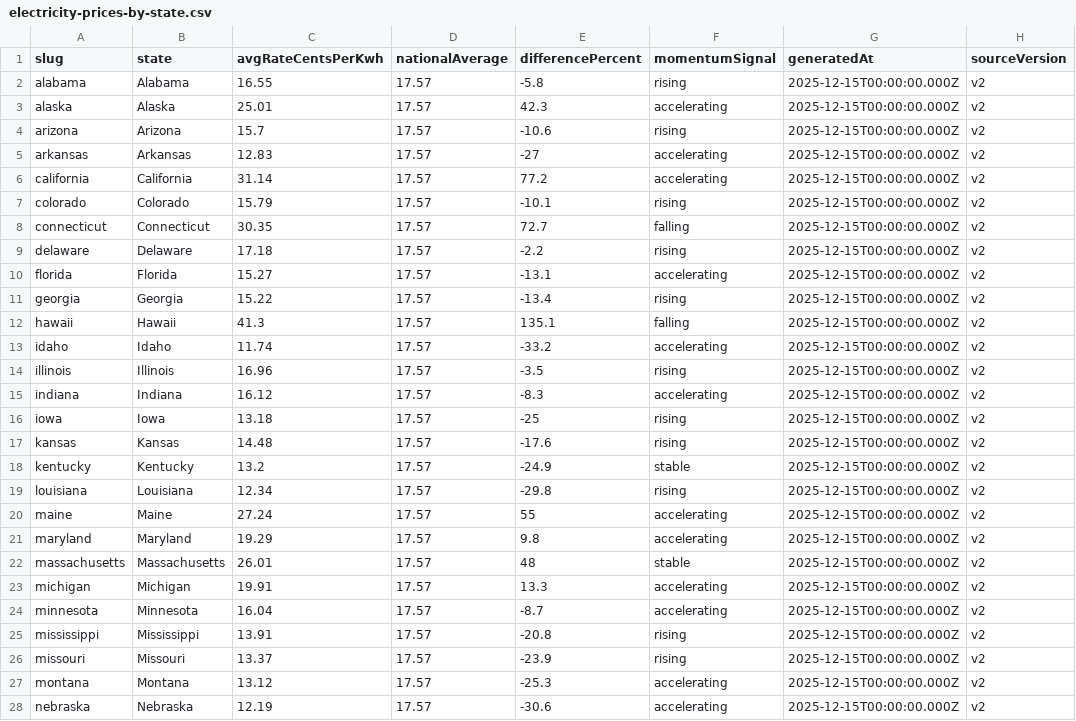
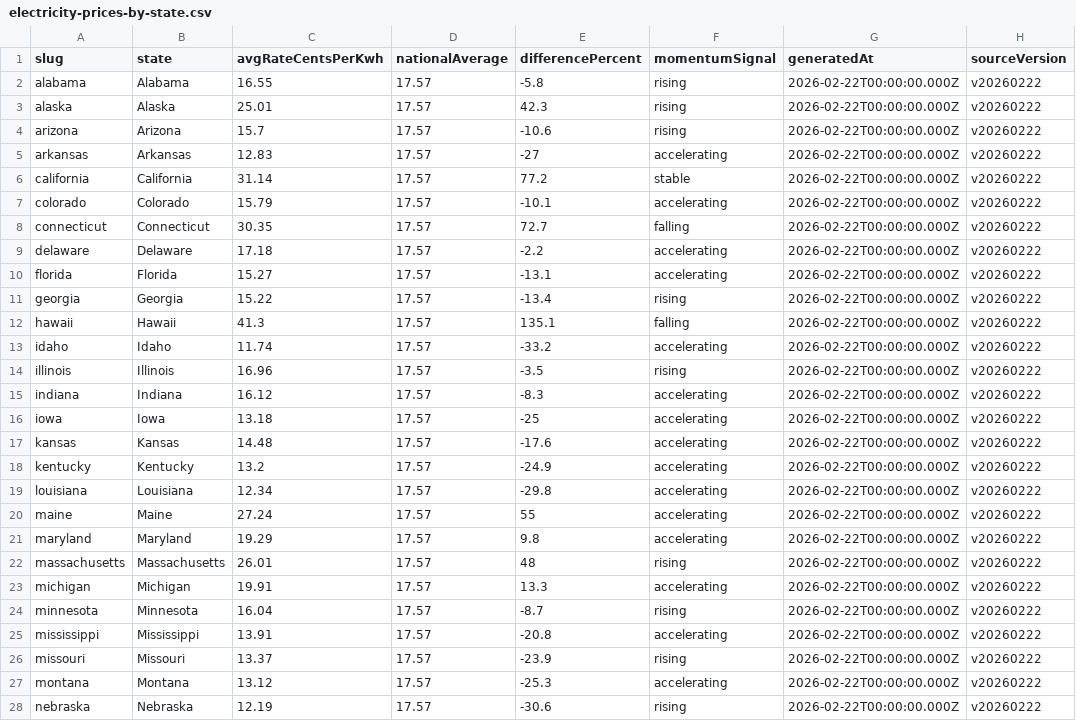
Before and after one commit to Fintek/priceofelectricity, a CSV file: public/datasets/electricity-prices-by-state.csv, drawn as a sheet; only a part is shown; the diff covers the shown part only.

```diff
--- a/public/datasets/electricity-prices-by-state.csv
+++ b/public/datasets/electricity-prices-by-state.csv
@@ -1,28 +1,28 @@
 slug,state,avgRateCentsPerKwh,nationalAverage,differencePercent,momentumSignal,generatedAt,sourceVersion
-alabama,Alabama,16.55,17.57,-5.8,rising,2025-12-15T00:00:00.000Z,v2
-alaska,Alaska,25.01,17.57,42.3,accelerating,2025-12-15T00:00:00.000Z,v2
-arizona,Arizona,15.7,17.57,-10.6,rising,2025-12-15T00:00:00.000Z,v2
-arkansas,Arkansas,12.83,17.57,-27,accelerating,2025-12-15T00:00:00.000Z,v2
-california,California,31.14,17.57,77.2,accelerating,2025-12-15T00:00:00.000Z,v2
-colorado,Colorado,15.79,17.57,-10.1,rising,2025-12-15T00:00:00.000Z,v2
-connecticut,Connecticut,30.35,17.57,72.7,falling,2025-12-15T00:00:00.000Z,v2
-delaware,Delaware,17.18,17.57,-2.2,rising,2025-12-15T00:00:00.000Z,v2
-florida,Florida,15.27,17.57,-13.1,accelerating,2025-12-15T00:00:00.000Z,v2
-georgia,Georgia,15.22,17.57,-13.4,rising,2025-12-15T00:00:00.000Z,v2
-hawaii,Hawaii,41.3,17.57,135.1,falling,2025-12-15T00:00:00.000Z,v2
-idaho,Idaho,11.74,17.57,-33.2,accelerating,2025-12-15T00:00:00.000Z,v2
-illinois,Illinois,16.96,17.57,-3.5,rising,2025-12-15T00:00:00.000Z,v2
-indiana,Indiana,16.12,17.57,-8.3,accelerating,2025-12-15T00:00:00.000Z,v2
-iowa,Iowa,13.18,17.57,-25,rising,2025-12-15T00:00:00.000Z,v2
-kansas,Kansas,14.48,17.57,-17.6,rising,2025-12-15T00:00:00.000Z,v2
-kentucky,Kentucky,13.2,17.57,-24.9,stable,2025-12-15T00:00:00.000Z,v2
-louisiana,Louisiana,12.34,17.57,-29.8,rising,2025-12-15T00:00:00.000Z,v2
-maine,Maine,27.24,17.57,55,accelerating,2025-12-15T00:00:00.000Z,v2
-maryland,Maryland,19.29,17.57,9.8,accelerating,2025-12-15T00:00:00.000Z,v2
-massachusetts,Massachusetts,26.01,17.57,48,stable,2025-12-15T00:00:00.000Z,v2
-michigan,Michigan,19.91,17.57,13.3,accelerating,2025-12-15T00:00:00.000Z,v2
-minnesota,Minnesota,16.04,17.57,-8.7,accelerating,2025-12-15T00:00:00.000Z,v2
-mississippi,Mississippi,13.91,17.57,-20.8,rising,2025-12-15T00:00:00.000Z,v2
-missouri,Missouri,13.37,17.57,-23.9,rising,2025-12-15T00:00:00.000Z,v2
-montana,Montana,13.12,17.57,-25.3,accelerating,2025-12-15T00:00:00.000Z,v2
-nebraska,Nebraska,12.19,17.57,-30.6,accelerating,2025-12-15T00:00:00.000Z,v2
+alabama,Alabama,16.55,17.57,-5.8,rising,2026-02-22T00:00:00.000Z,v20260222
+alaska,Alaska,25.01,17.57,42.3,rising,2026-02-22T00:00:00.000Z,v20260222
+arizona,Arizona,15.7,17.57,-10.6,rising,2026-02-22T00:00:00.000Z,v20260222
+arkansas,Arkansas,12.83,17.57,-27,accelerating,2026-02-22T00:00:00.000Z,v20260222
+california,California,31.14,17.57,77.2,stable,2026-02-22T00:00:00.000Z,v20260222
+colorado,Colorado,15.79,17.57,-10.1,accelerating,2026-02-22T00:00:00.000Z,v20260222
+connecticut,Connecticut,30.35,17.57,72.7,falling,2026-02-22T00:00:00.000Z,v20260222
+delaware,Delaware,17.18,17.57,-2.2,accelerating,2026-02-22T00:00:00.000Z,v20260222
+florida,Florida,15.27,17.57,-13.1,accelerating,2026-02-22T00:00:00.000Z,v20260222
+georgia,Georgia,15.22,17.57,-13.4,rising,2026-02-22T00:00:00.000Z,v20260222
+hawaii,Hawaii,41.3,17.57,135.1,falling,2026-02-22T00:00:00.000Z,v20260222
+idaho,Idaho,11.74,17.57,-33.2,accelerating,2026-02-22T00:00:00.000Z,v20260222
+illinois,Illinois,16.96,17.57,-3.5,rising,2026-02-22T00:00:00.000Z,v20260222
+indiana,Indiana,16.12,17.57,-8.3,accelerating,2026-02-22T00:00:00.000Z,v20260222
+iowa,Iowa,13.18,17.57,-25,accelerating,2026-02-22T00:00:00.000Z,v20260222
+kansas,Kansas,14.48,17.57,-17.6,accelerating,2026-02-22T00:00:00.000Z,v20260222
+kentucky,Kentucky,13.2,17.57,-24.9,accelerating,2026-02-22T00:00:00.000Z,v20260222
+louisiana,Louisiana,12.34,17.57,-29.8,accelerating,2026-02-22T00:00:00.000Z,v20260222
+maine,Maine,27.24,17.57,55,accelerating,2026-02-22T00:00:00.000Z,v20260222
+maryland,Maryland,19.29,17.57,9.8,accelerating,2026-02-22T00:00:00.000Z,v20260222
+massachusetts,Massachusetts,26.01,17.57,48,rising,2026-02-22T00:00:00.000Z,v20260222
+michigan,Michigan,19.91,17.57,13.3,accelerating,2026-02-22T00:00:00.000Z,v20260222
+minnesota,Minnesota,16.04,17.57,-8.7,rising,2026-02-22T00:00:00.000Z,v20260222
+mississippi,Mississippi,13.91,17.57,-20.8,accelerating,2026-02-22T00:00:00.000Z,v20260222
+missouri,Missouri,13.37,17.57,-23.9,rising,2026-02-22T00:00:00.000Z,v20260222
+montana,Montana,13.12,17.57,-25.3,accelerating,2026-02-22T00:00:00.000Z,v20260222
+nebraska,Nebraska,12.19,17.57,-30.6,rising,2026-02-22T00:00:00.000Z,v20260222
```
Also changed, not shown: 61 edited cells elsewhere in this file, public/datasets/electricity-rankings.csv, 16 other files.
